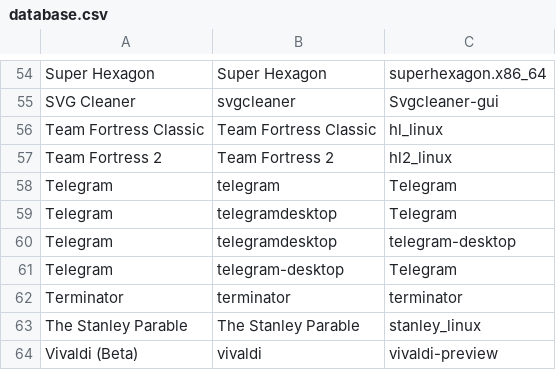
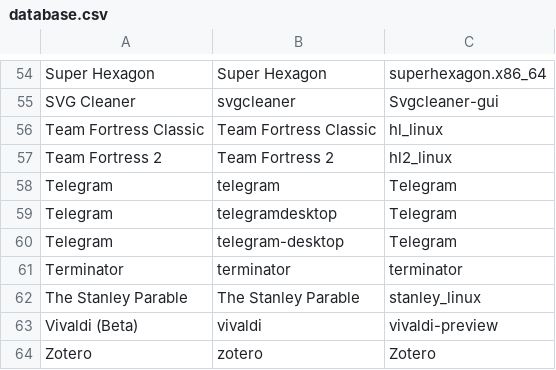
Before and after one commit to bilelmoussaoui/StartupWMClassFixer, a CSV file: database.csv, drawn as a sheet; only a part is shown, gaps mark what is left out; the shorter side is filled out with more unchanged rows.

Commit message:
remove unneded line

```diff
--- a/database.csv
+++ b/database.csv
@@ -59,3 +59,2 @@ Telegram,telegram,Telegram
 Telegram,telegramdesktop,Telegram
-Telegram,telegramdesktop,telegram-desktop
 Telegram,telegram-desktop,Telegram
```
